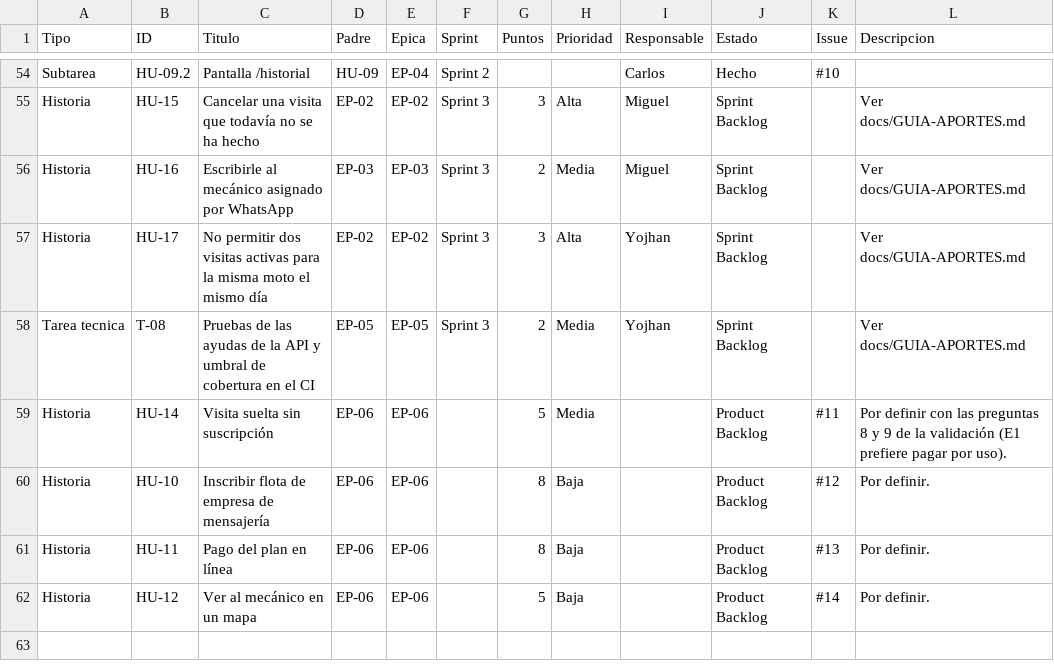
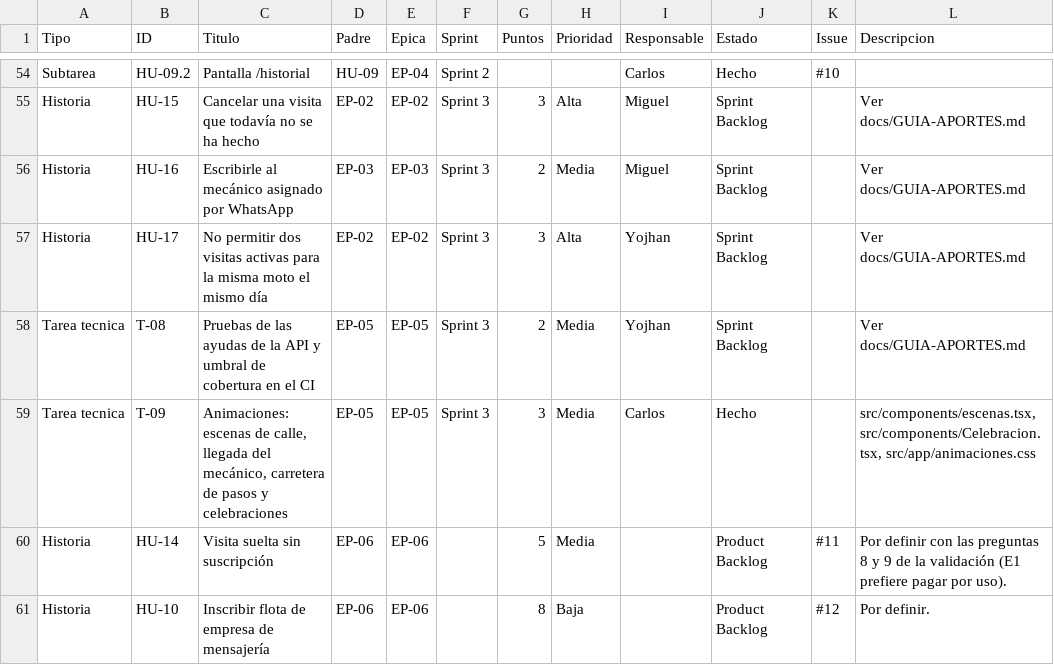
Before and after one commit to cmpiedrahita/motopit, a CSV file: docs/backlog/backlog.csv, drawn as a sheet; only a part is shown, gaps mark what is left out; the shorter side is filled out with more unchanged rows.

```diff
--- a/docs/backlog/backlog.csv
+++ b/docs/backlog/backlog.csv
@@ -58,2 +58,3 @@ Historia,HU-17,No permitir dos visitas activas para la misma moto el mismo día,
 Tarea tecnica,T-08,Pruebas de las ayudas de la API y umbral de cobertura en el CI,EP-05,EP-05,Sprint 3,2,Media,Yojhan,Sprint Backlog,,"Ver docs/GUIA-APORTES.md"
+Tarea tecnica,T-09,"Animaciones: escenas de calle, llegada del mecánico, carretera de pasos y celebraciones",EP-05,EP-05,Sprint 3,3,Media,Carlos,Hecho,,"src/components/escenas.tsx, src/components/Celebracion.tsx, src/app/animaciones.css"
 Historia,HU-14,Visita suelta sin suscripción,EP-06,EP-06,,5,Media,,Product Backlog,#11,"Por definir con las preguntas 8 y 9 de la validación (E1 prefiere pagar por uso)."
```
Also changed, not shown: 13 other files.
